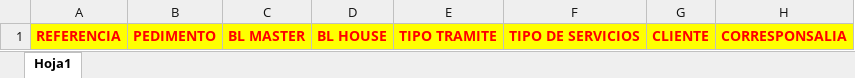
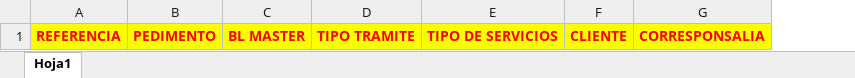
Before and after one commit to iChrist/RoyalWebStructure, an Excel workbook: sys/doc/files/docume/tplRecepcionDocumentos.xlsx, sheet Hoja1, drawn as a sheet; only a part is shown; values as stored, in another font and other column widths than the file's, no borders; the diff names each change by its address in the sheet, - before the commit and + after, or states it on an @@ line.

Commit message:
recepción de documentos modificacion de guardado de mercancias

```diff
--- a/sys/doc/files/docume/tplRecepcionDocumentos.xlsx (sheet Hoja1)
+++ b/sys/doc/files/docume/tplRecepcionDocumentos.xlsx (sheet Hoja1)
-column D, row 1: BL HOUSE
```
Also changed, not shown: 4 other files.
